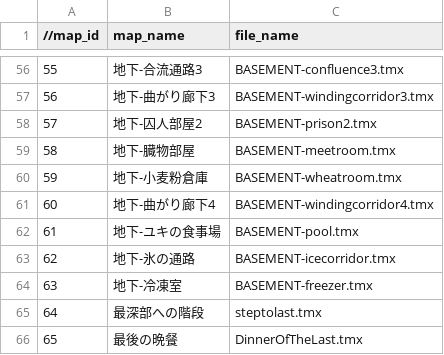
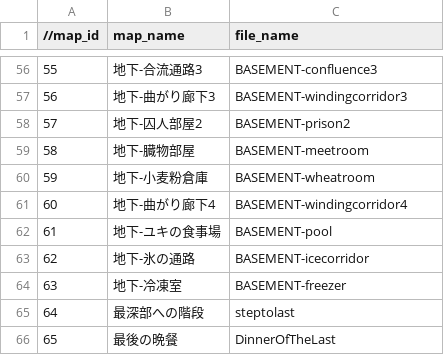
Before and after one commit to the-last-dinner/6chefs-full, a CSV file: Resources/csv/map.csv, drawn as a sheet; only a part is shown, gaps mark what is left out; the diff covers the shown part only.

```diff
--- a/Resources/csv/map.csv
+++ b/Resources/csv/map.csv
@@ -56,11 +56,11 @@
-55,地下-合流通路3,BASEMENT-confluence3.tmx
-56,地下-曲がり廊下3,BASEMENT-windingcorridor3.tmx
-57,地下-囚人部屋2,BASEMENT-prison2.tmx
-58,地下-臓物部屋,BASEMENT-meetroom.tmx
-59,地下-小麦粉倉庫,BASEMENT-wheatroom.tmx
-60,地下-曲がり廊下4,BASEMENT-windingcorridor4.tmx
-61,地下-ユキの食事場,BASEMENT-pool.tmx
-62,地下-氷の通路,BASEMENT-icecorridor.tmx
-63,地下-冷凍室,BASEMENT-freezer.tmx
-64,最深部への階段,steptolast.tmx
-65,最後の晩餐,DinnerOfTheLast.tmx
+55,地下-合流通路3,BASEMENT-confluence3
+56,地下-曲がり廊下3,BASEMENT-windingcorridor3
+57,地下-囚人部屋2,BASEMENT-prison2
+58,地下-臓物部屋,BASEMENT-meetroom
+59,地下-小麦粉倉庫,BASEMENT-wheatroom
+60,地下-曲がり廊下4,BASEMENT-windingcorridor4
+61,地下-ユキの食事場,BASEMENT-pool
+62,地下-氷の通路,BASEMENT-icecorridor
+63,地下-冷凍室,BASEMENT-freezer
+64,最深部への階段,steptolast
+65,最後の晩餐,DinnerOfTheLast
```
Also changed, not shown: 54 edited cells elsewhere in this file, 10 other files.
